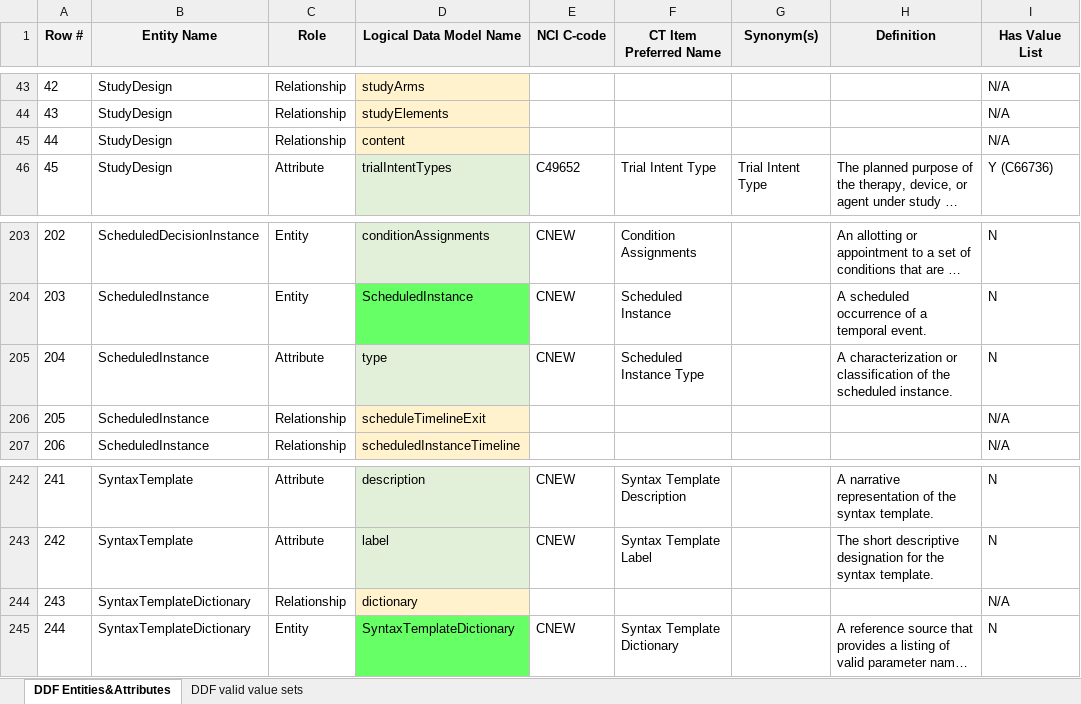
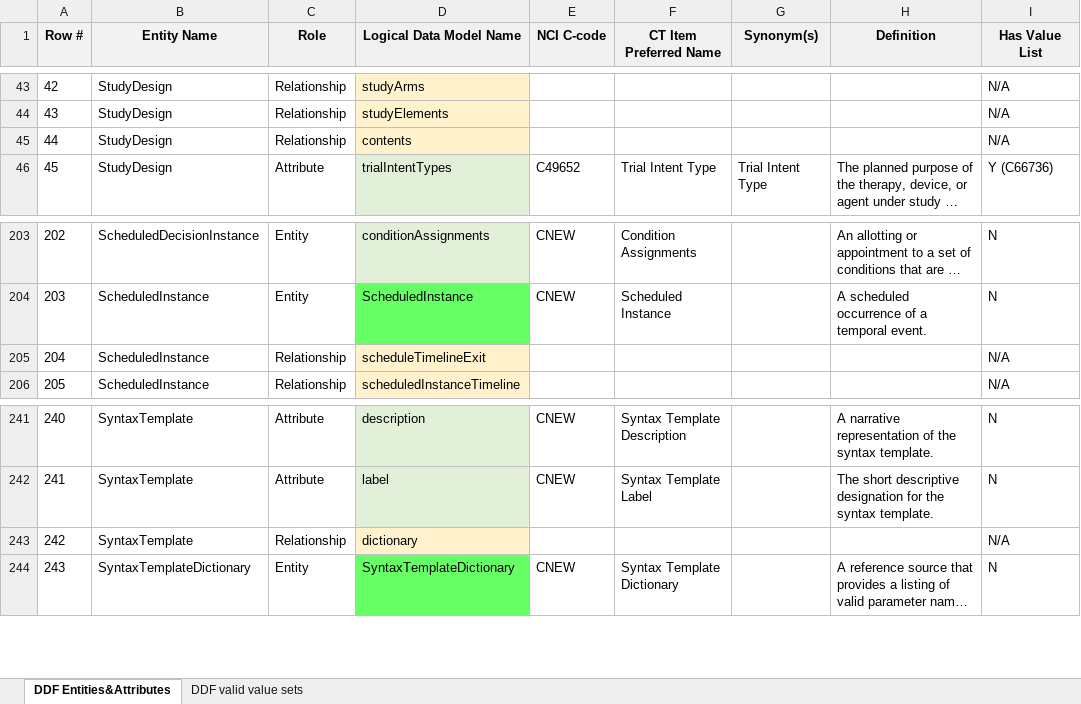
Before and after one commit to cdisc-org/DDF-RA, an Excel workbook: Deliverables/CT/USDM_CT.xlsx, sheet DDF Entities&Attributes, drawn as a sheet; only a part is shown, gaps mark what is left out; long unchanged cells end in …; values as stored, in another font and other column widths than the file's, no borders; removed rows and columns are numbered as before the commit, all else as after; the diff names each change by its address in the sheet, - before the commit and + after, or states it on an @@ line.

```diff
--- a/Deliverables/CT/USDM_CT.xlsx (sheet DDF Entities&Attributes)
+++ b/Deliverables/CT/USDM_CT.xlsx (sheet DDF Entities&Attributes)
-D45 (Logical Data Model Name): content
+D45 (Logical Data Model Name): contents
-row 205: 204 | ScheduledInstance | Attribute | type | CNEW | Scheduled Instance Type |  | A characterization or classification of the scheduled instance. | N
@@ column A (Row #) renumbered from row 205 down @@
-B243 (Entity Name): SyntaxTemplateDictionary
+B243 (Entity Name): SyntaxTemplate
```
Also changed, not shown: Deliverables/CT/USDM_CT_Changes.xlsx.
